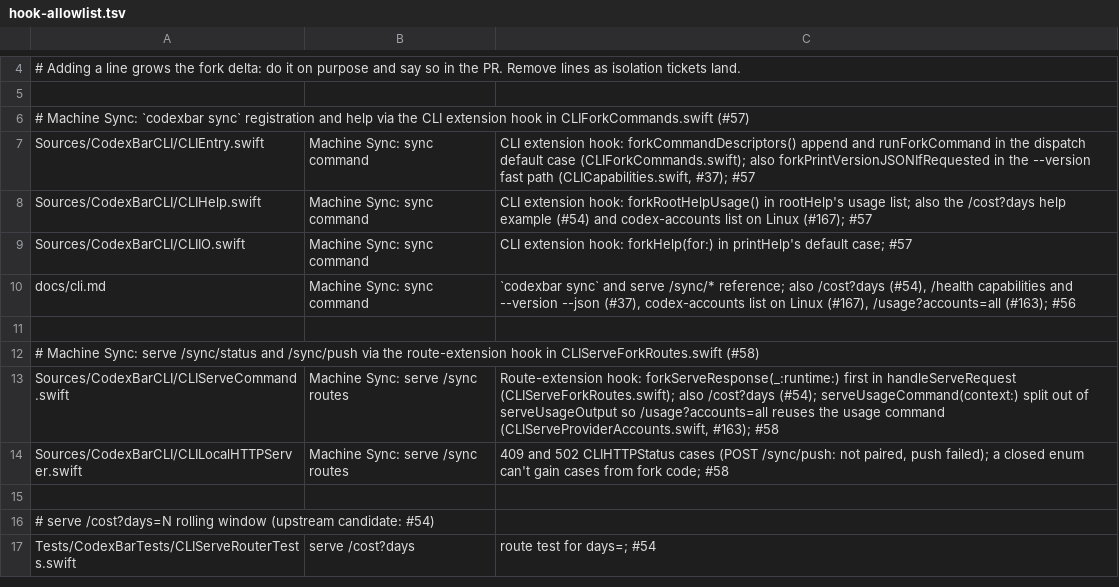
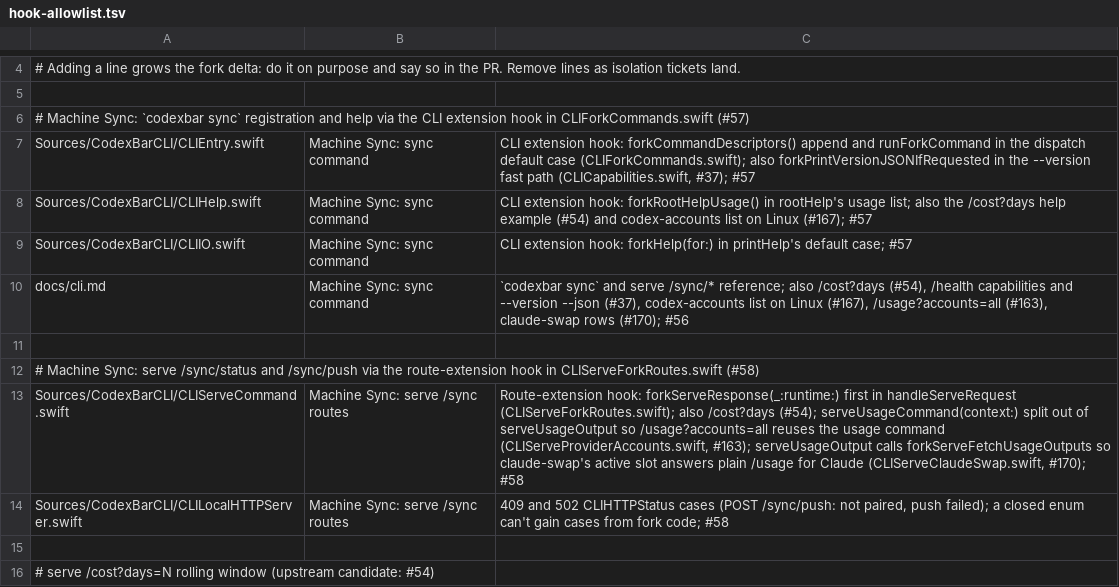
Before and after one commit to felipearosr/UsageBar, a TSV file: linux/upstream/hook-allowlist.tsv, drawn as a sheet; only a part is shown, gaps mark what is left out; the shorter side is filled out with more unchanged rows.

```diff
--- a/linux/upstream/hook-allowlist.tsv
+++ b/linux/upstream/hook-allowlist.tsv
@@ -9,6 +9,6 @@ Sources/CodexBarCLI/CLIHelp.swift	Machine Sync: sync command	CLI extension hook:
 Sources/CodexBarCLI/CLIIO.swift	Machine Sync: sync command	CLI extension hook: forkHelp(for:) in printHelp's default case; #57
-docs/cli.md	Machine Sync: sync command	`codexbar sync` and serve /sync/* reference; also /cost?days (#54), /health capabilities and --version --json (#37), codex-accounts list on Linux (#167), /usage?accounts=all (#163); #56
+docs/cli.md	Machine Sync: sync command	`codexbar sync` and serve /sync/* reference; also /cost?days (#54), /health capabilities and --version --json (#37), codex-accounts list on Linux (#167), /usage?accounts=all (#163), claude-swap rows (#170); #56
 
 # Machine Sync: serve /sync/status and /sync/push via the route-extension hook in CLIServeForkRoutes.swift (#58)
-Sources/CodexBarCLI/CLIServeCommand.swift	Machine Sync: serve /sync routes	Route-extension hook: forkServeResponse(_:runtime:) first in handleServeRequest (CLIServeForkRoutes.swift); also /cost?days (#54); serveUsageCommand(context:) split out of serveUsageOutput so /usage?accounts=all reuses the usage command (CLIServeProviderAccounts.swift, #163); #58
+Sources/CodexBarCLI/CLIServeCommand.swift	Machine Sync: serve /sync routes	Route-extension hook: forkServeResponse(_:runtime:) first in handleServeRequest (CLIServeForkRoutes.swift); also /cost?days (#54); serveUsageCommand(context:) split out of serveUsageOutput so /usage?accounts=all reuses the usage command (CLIServeProviderAccounts.swift, #163); serveUsageOutput calls forkServeFetchUsageOutputs so claude-swap's active slot answers plain /usage for Claude (CLIServeClaudeSwap.swift, #170); #58
 Sources/CodexBarCLI/CLILocalHTTPServer.swift	Machine Sync: serve /sync routes	409 and 502 CLIHTTPStatus cases (POST /sync/push: not paired, push failed); a closed enum can't gain cases from fork code; #58
```
Also changed, not shown: 10 other files.
